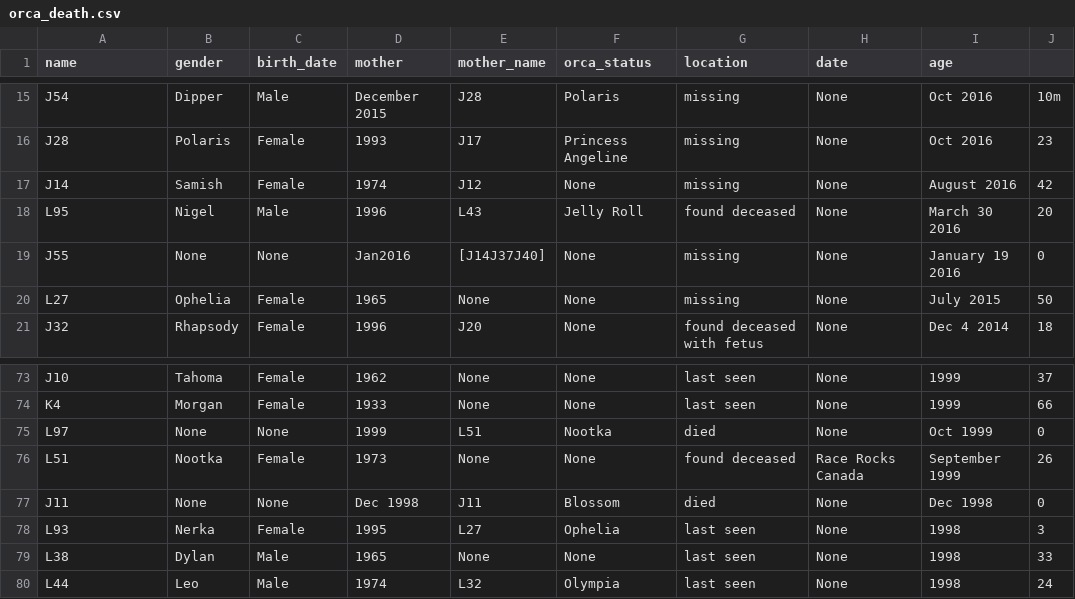
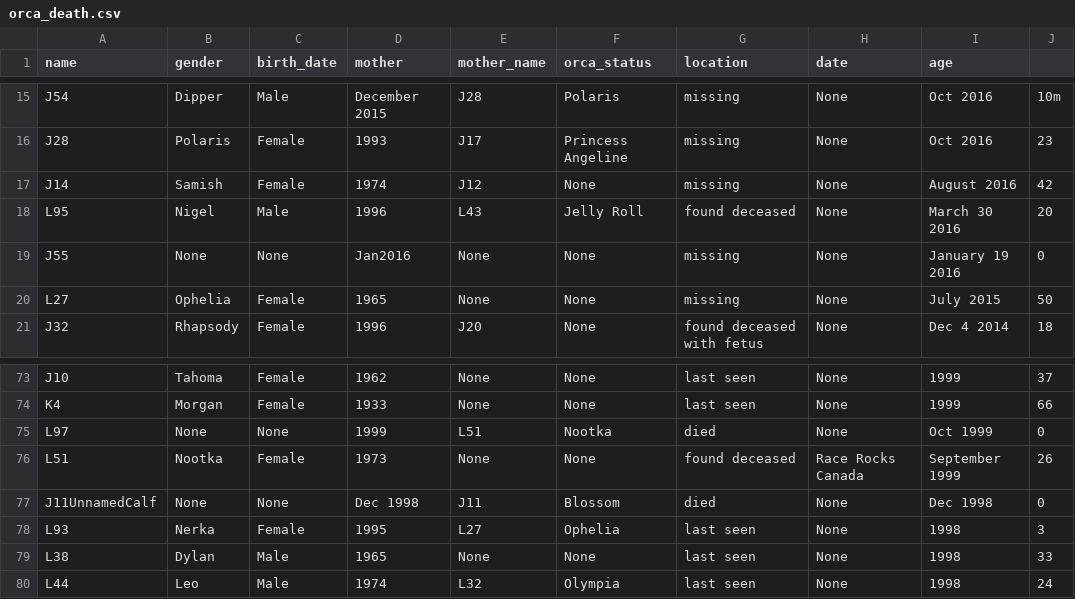
Before and after one commit to TheMellyBee/Tracing-Clues-The-Orca-Project, a CSV file: data/orca_death.csv, drawn as a sheet; only a part is shown, gaps mark what is left out.

Commit message:
cleans up data error for unnaned calf

```diff
--- a/data/orca_death.csv
+++ b/data/orca_death.csv
@@ -18,3 +18,3 @@ J14,Samish,Female,1974,J12,None,missing,None,August 2016,42
 L95,Nigel,Male,1996,L43,Jelly Roll,found deceased,None,March 30 2016,20
-J55,None,None,Jan2016,[J14J37J40],None,missing,None,January 19 2016,0
+J55,None,None,Jan2016,None,None,missing,None,January 19 2016,0
 L27,Ophelia,Female,1965,None,None,missing,None,July 2015,50
@@ -76,3 +76,3 @@ L97,None,None,1999,L51,Nootka,died,None,Oct 1999,0
 L51,Nootka,Female,1973,None,None,found deceased,Race Rocks Canada,September 1999,26
-J11,None,None,Dec 1998,J11,Blossom,died,None,Dec 1998,0
+J11UnnamedCalf,None,None,Dec 1998,J11,Blossom,died,None,Dec 1998,0
 L93,Nerka,Female,1995,L27,Ophelia,last seen,None,1998,3
```
